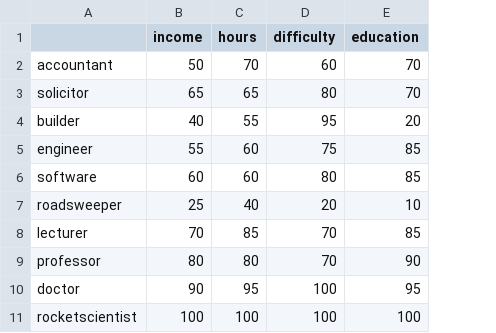
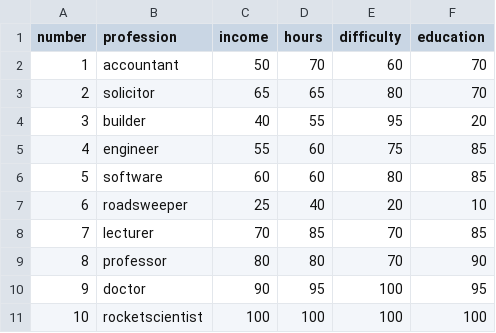
Before and after one commit to NiallOFGalway/Sem02Week05, a CSV file: data.csv, drawn as a sheet; addresses are those after the commit; the diff names each change by its address in the sheet, - before the commit and + after, or states it on an @@ line.

```diff
--- a/data.csv
+++ b/data.csv
+column A (number), rows 2-11: 1 | 2 | 3 | 4 | 5 | 6 | 7 | 8 | 9 | 10
-B1: (empty)
+B1: profession
```
Also changed, not shown: 4 other files.
